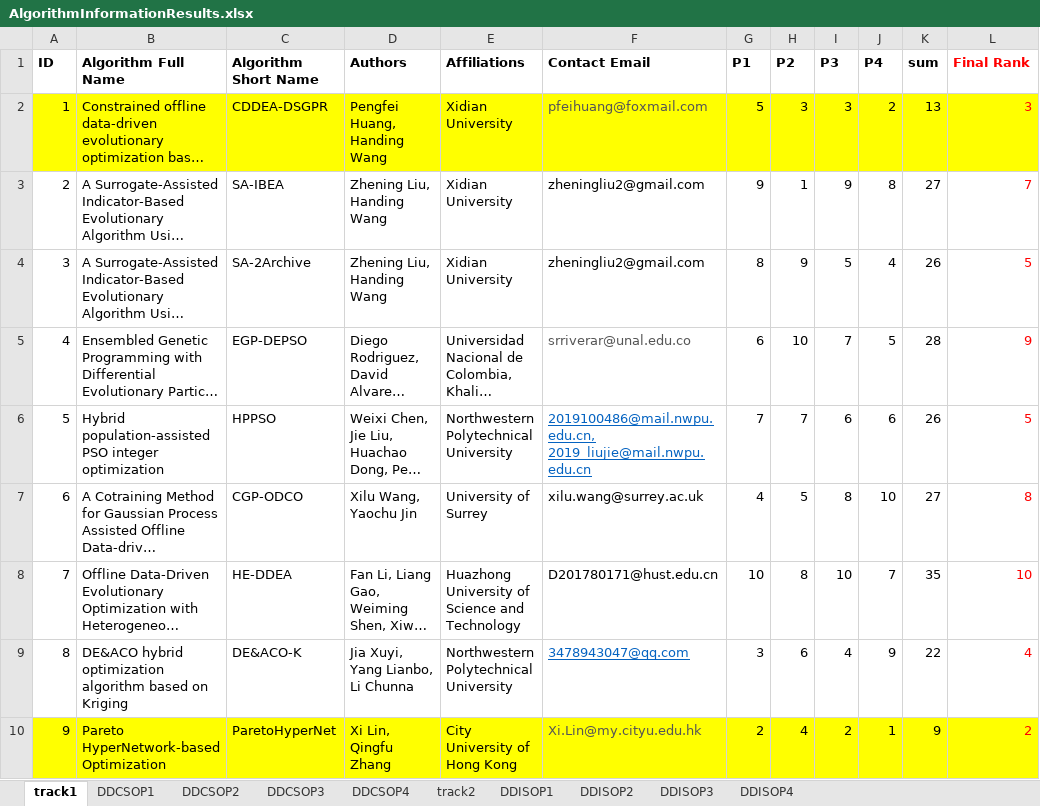
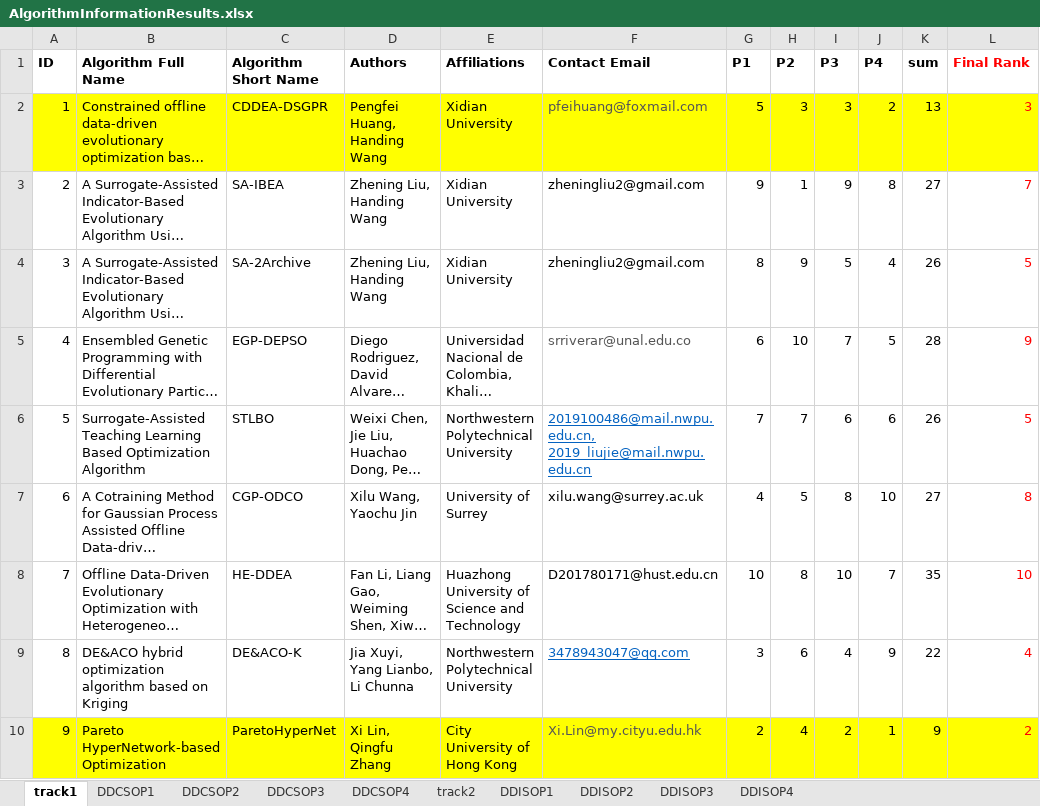
Before and after one commit to HandingWang/DDEO-WCCI2020, an Excel workbook: AlgorithmInformationResults.xlsx, sheet track1, drawn as a sheet; only a part is shown; long unchanged cells end in …; values as stored, in another font and other column widths than the file's, no borders; the diff names each change by its address in the sheet, - before the commit and + after, or states it on an @@ line.

```diff
--- a/AlgorithmInformationResults.xlsx (sheet track1)
+++ b/AlgorithmInformationResults.xlsx (sheet track1)
-B6 (Algorithm Full Name): Hybrid population-assisted PSO integer optimization
+B6 (Algorithm Full Name): Surrogate-Assisted Teaching Learning Based Optimization Algorithm
-C6 (Algorithm Short Name): HPPSO
+C6 (Algorithm Short Name): STLBO
```
Also changed, not shown: sheet track2, 1 other file.
